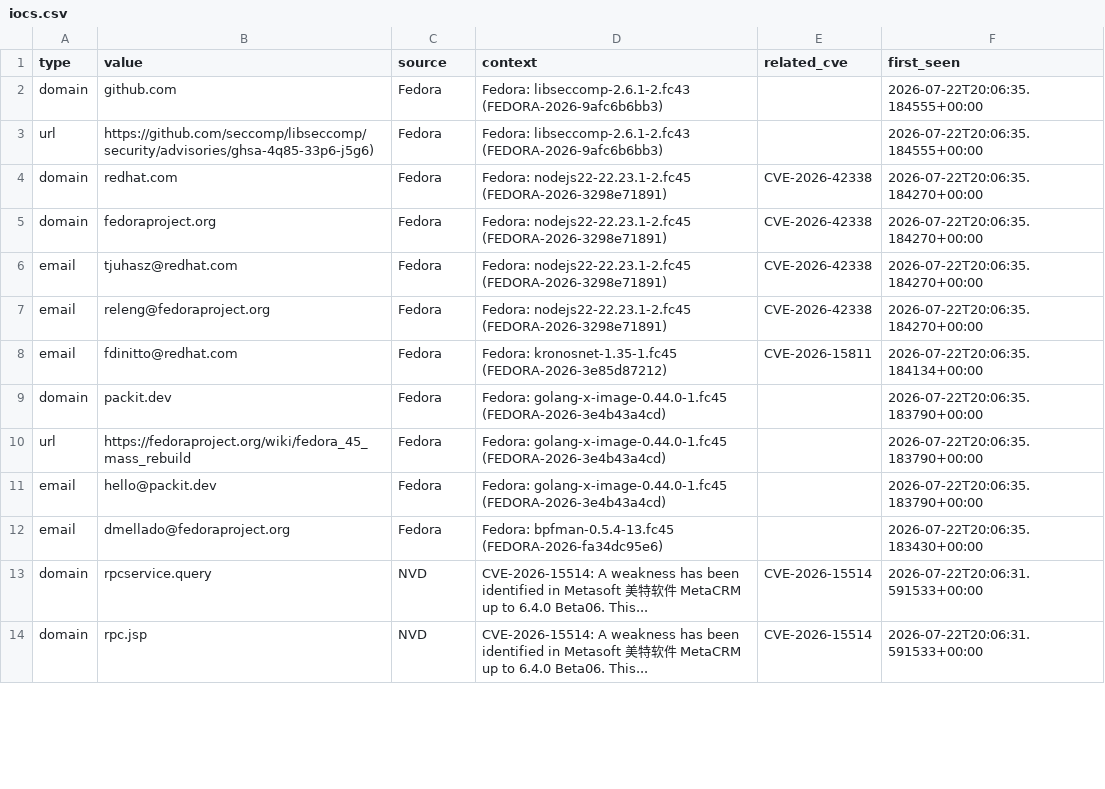
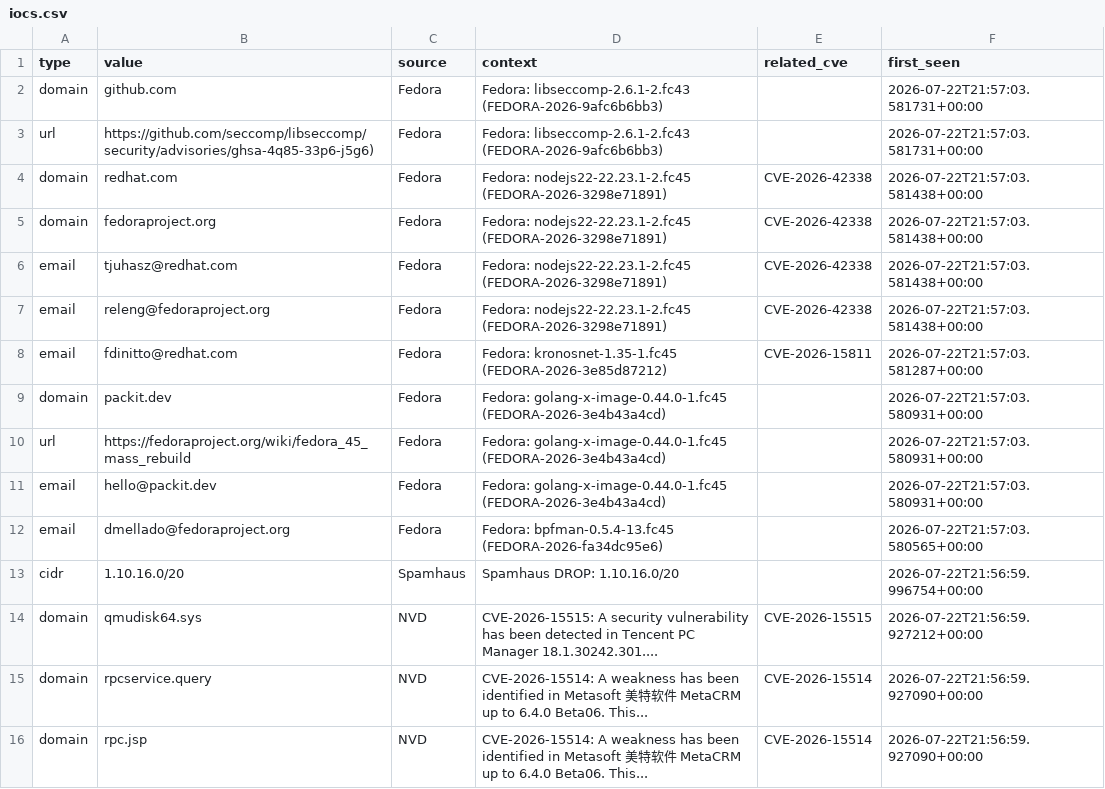
Before and after one commit to priyanshu965/Cyberwatch, a CSV file: data/exports/iocs.csv, drawn as a sheet; only a part is shown; the diff covers the shown part only.

```diff
--- a/data/exports/iocs.csv
+++ b/data/exports/iocs.csv
@@ -1,14 +1,16 @@
 type,value,source,context,related_cve,first_seen
-domain,github.com,Fedora,Fedora: libseccomp-2.6.1-2.fc43 (FEDORA-2026-9afc6b6bb3),,2026-07-22T20:06:35.184555+00:00
-url,https://github.com/seccomp/libseccomp/security/advisories/ghsa-4q85-33p6-j5g6),Fedora,Fedora: libseccomp-2.6.1-2.fc43 (FEDORA-2026-9afc6b6bb3),,2026-07-22T20:06:35.184555+00:00
-domain,redhat.com,Fedora,Fedora: nodejs22-22.23.1-2.fc45 (FEDORA-2026-3298e71891),CVE-2026-42338,2026-07-22T20:06:35.184270+00:00
-domain,fedoraproject.org,Fedora,Fedora: nodejs22-22.23.1-2.fc45 (FEDORA-2026-3298e71891),CVE-2026-42338,2026-07-22T20:06:35.184270+00:00
-email,tjuhasz@redhat.com,Fedora,Fedora: nodejs22-22.23.1-2.fc45 (FEDORA-2026-3298e71891),CVE-2026-42338,2026-07-22T20:06:35.184270+00:00
-email,releng@fedoraproject.org,Fedora,Fedora: nodejs22-22.23.1-2.fc45 (FEDORA-2026-3298e71891),CVE-2026-42338,2026-07-22T20:06:35.184270+00:00
-email,fdinitto@redhat.com,Fedora,Fedora: kronosnet-1.35-1.fc45 (FEDORA-2026-3e85d87212),CVE-2026-15811,2026-07-22T20:06:35.184134+00:00
-domain,packit.dev,Fedora,Fedora: golang-x-image-0.44.0-1.fc45 (FEDORA-2026-3e4b43a4cd),,2026-07-22T20:06:35.183790+00:00
-url,https://fedoraproject.org/wiki/fedora_45_mass_rebuild,Fedora,Fedora: golang-x-image-0.44.0-1.fc45 (FEDORA-2026-3e4b43a4cd),,2026-07-22T20:06:35.183790+00:00
-email,hello@packit.dev,Fedora,Fedora: golang-x-image-0.44.0-1.fc45 (FEDORA-2026-3e4b43a4cd),,2026-07-22T20:06:35.183790+00:00
-email,dmellado@fedoraproject.org,Fedora,Fedora: bpfman-0.5.4-13.fc45 (FEDORA-2026-fa34dc95e6),,2026-07-22T20:06:35.183430+00:00
-domain,rpcservice.query,NVD,CVE-2026-15514: A weakness has been identified in Metasoft 美特软件 MetaCRM up to 6.4.0 Beta06. This...,CVE-2026-15514,2026-07-22T20:06:31.591533+00:00
-domain,rpc.jsp,NVD,CVE-2026-15514: A weakness has been identified in Metasoft 美特软件 MetaCRM up to 6.4.0 Beta06. This...,CVE-2026-15514,2026-07-22T20:06:31.591533+00:00
+domain,github.com,Fedora,Fedora: libseccomp-2.6.1-2.fc43 (FEDORA-2026-9afc6b6bb3),,2026-07-22T21:57:03.581731+00:00
+url,https://github.com/seccomp/libseccomp/security/advisories/ghsa-4q85-33p6-j5g6),Fedora,Fedora: libseccomp-2.6.1-2.fc43 (FEDORA-2026-9afc6b6bb3),,2026-07-22T21:57:03.581731+00:00
+domain,redhat.com,Fedora,Fedora: nodejs22-22.23.1-2.fc45 (FEDORA-2026-3298e71891),CVE-2026-42338,2026-07-22T21:57:03.581438+00:00
+domain,fedoraproject.org,Fedora,Fedora: nodejs22-22.23.1-2.fc45 (FEDORA-2026-3298e71891),CVE-2026-42338,2026-07-22T21:57:03.581438+00:00
+email,tjuhasz@redhat.com,Fedora,Fedora: nodejs22-22.23.1-2.fc45 (FEDORA-2026-3298e71891),CVE-2026-42338,2026-07-22T21:57:03.581438+00:00
+email,releng@fedoraproject.org,Fedora,Fedora: nodejs22-22.23.1-2.fc45 (FEDORA-2026-3298e71891),CVE-2026-42338,2026-07-22T21:57:03.581438+00:00
+email,fdinitto@redhat.com,Fedora,Fedora: kronosnet-1.35-1.fc45 (FEDORA-2026-3e85d87212),CVE-2026-15811,2026-07-22T21:57:03.581287+00:00
+domain,packit.dev,Fedora,Fedora: golang-x-image-0.44.0-1.fc45 (FEDORA-2026-3e4b43a4cd),,2026-07-22T21:57:03.580931+00:00
+url,https://fedoraproject.org/wiki/fedora_45_mass_rebuild,Fedora,Fedora: golang-x-image-0.44.0-1.fc45 (FEDORA-2026-3e4b43a4cd),,2026-07-22T21:57:03.580931+00:00
+email,hello@packit.dev,Fedora,Fedora: golang-x-image-0.44.0-1.fc45 (FEDORA-2026-3e4b43a4cd),,2026-07-22T21:57:03.580931+00:00
+email,dmellado@fedoraproject.org,Fedora,Fedora: bpfman-0.5.4-13.fc45 (FEDORA-2026-fa34dc95e6),,2026-07-22T21:57:03.580565+00:00
+cidr,1.10.16.0/20,Spamhaus,Spamhaus DROP: 1.10.16.0/20,,2026-07-22T21:56:59.996754+00:00
+domain,qmudisk64.sys,NVD,CVE-2026-15515: A security vulnerability has been detected in Tencent PC Manager 18.1.30242.301....,CVE-2026-15515,2026-07-22T21:56:59.927212+00:00
+domain,rpcservice.query,NVD,CVE-2026-15514: A weakness has been identified in Metasoft 美特软件 MetaCRM up to 6.4.0 Beta06. This...,CVE-2026-15514,2026-07-22T21:56:59.927090+00:00
+domain,rpc.jsp,NVD,CVE-2026-15514: A weakness has been identified in Metasoft 美特软件 MetaCRM up to 6.4.0 Beta06. This...,CVE-2026-15514,2026-07-22T21:56:59.927090+00:00
```
Also changed, not shown: 7 added rows, 3 removed rows and 10 edited cells elsewhere in this file, 7 other files.
